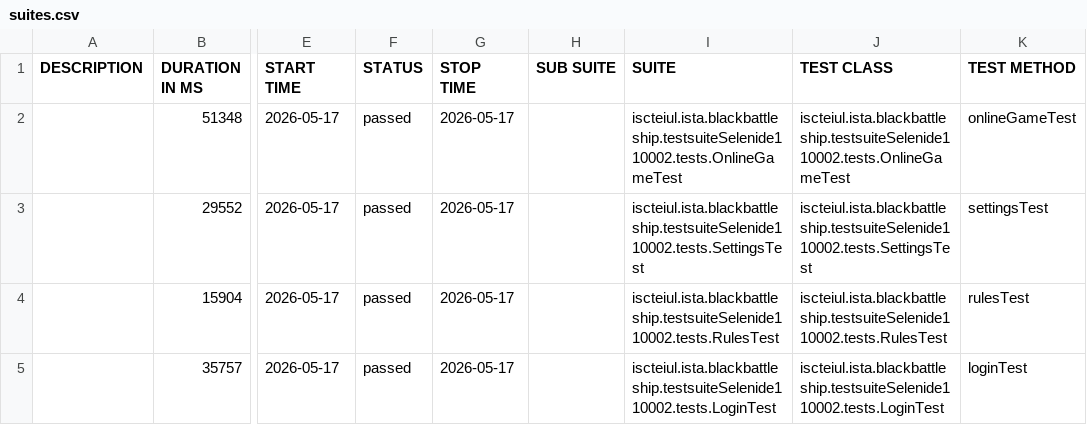
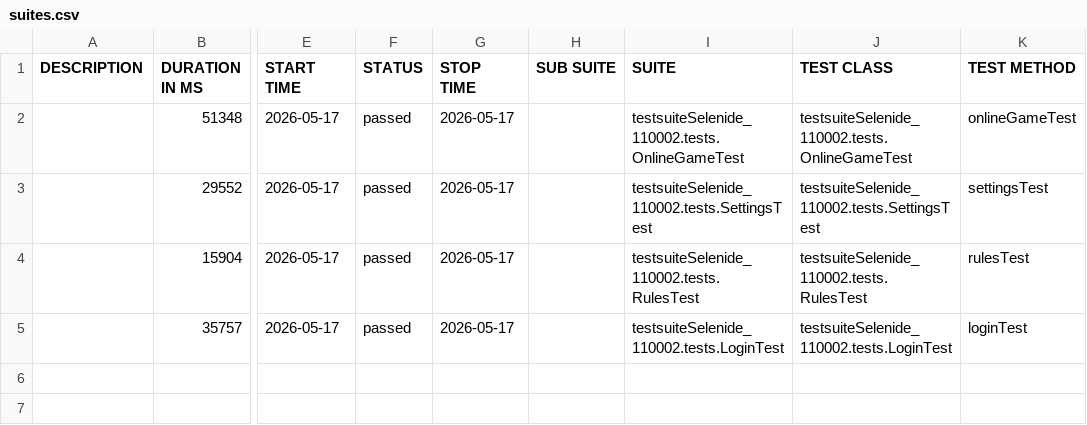
Before and after one commit to IGE-110002/BlackBattleship, a CSV file: reports/testsuiteSelenide_110002-2026-05-17_17-29-52/data/suites.csv, drawn as a sheet; only a part is shown, gaps mark what is left out; the diff names each change by its address in the sheet, - before the commit and + after, or states it on an @@ line.

Commit message:
Refactor test suite structure and add Allure report

```diff
--- a/reports/testsuiteSelenide_110002-2026-05-17_17-29-52/data/suites.csv
+++ b/reports/testsuiteSelenide_110002-2026-05-17_17-29-52/data/suites.csv
-I2 (SUITE): iscteiul.ista.blackbattleship.testsuiteSelenide110002.tests.OnlineGameTest
+I2 (SUITE): testsuiteSelenide_110002.tests.OnlineGameTest
-J2 (TEST CLASS): iscteiul.ista.blackbattleship.testsuiteSelenide110002.tests.OnlineGameTest
+J2 (TEST CLASS): testsuiteSelenide_110002.tests.OnlineGameTest
-I3 (SUITE): iscteiul.ista.blackbattleship.testsuiteSelenide110002.tests.SettingsTest
+I3 (SUITE): testsuiteSelenide_110002.tests.SettingsTest
-J3 (TEST CLASS): iscteiul.ista.blackbattleship.testsuiteSelenide110002.tests.SettingsTest
+J3 (TEST CLASS): testsuiteSelenide_110002.tests.SettingsTest
-I4 (SUITE): iscteiul.ista.blackbattleship.testsuiteSelenide110002.tests.RulesTest
+I4 (SUITE): testsuiteSelenide_110002.tests.RulesTest
-J4 (TEST CLASS): iscteiul.ista.blackbattleship.testsuiteSelenide110002.tests.RulesTest
+J4 (TEST CLASS): testsuiteSelenide_110002.tests.RulesTest
-I5 (SUITE): iscteiul.ista.blackbattleship.testsuiteSelenide110002.tests.LoginTest
+I5 (SUITE): testsuiteSelenide_110002.tests.LoginTest
-J5 (TEST CLASS): iscteiul.ista.blackbattleship.testsuiteSelenide110002.tests.LoginTest
+J5 (TEST CLASS): testsuiteSelenide_110002.tests.LoginTest
```
Also changed, not shown: 9 other files.
